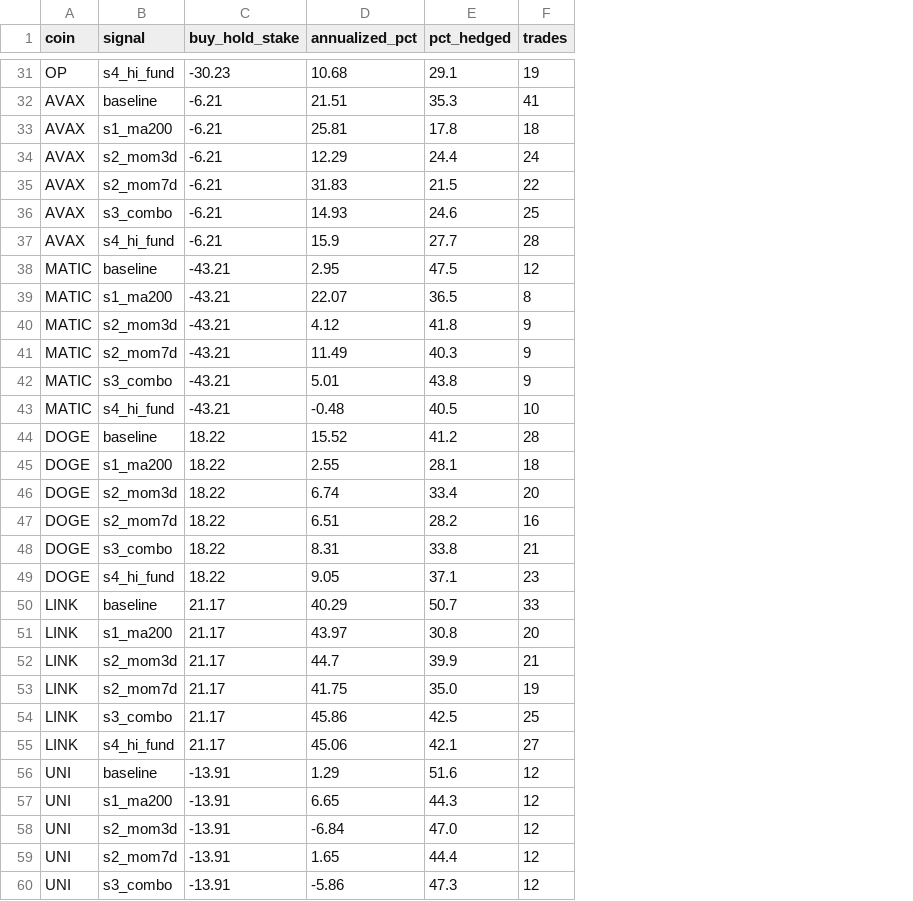
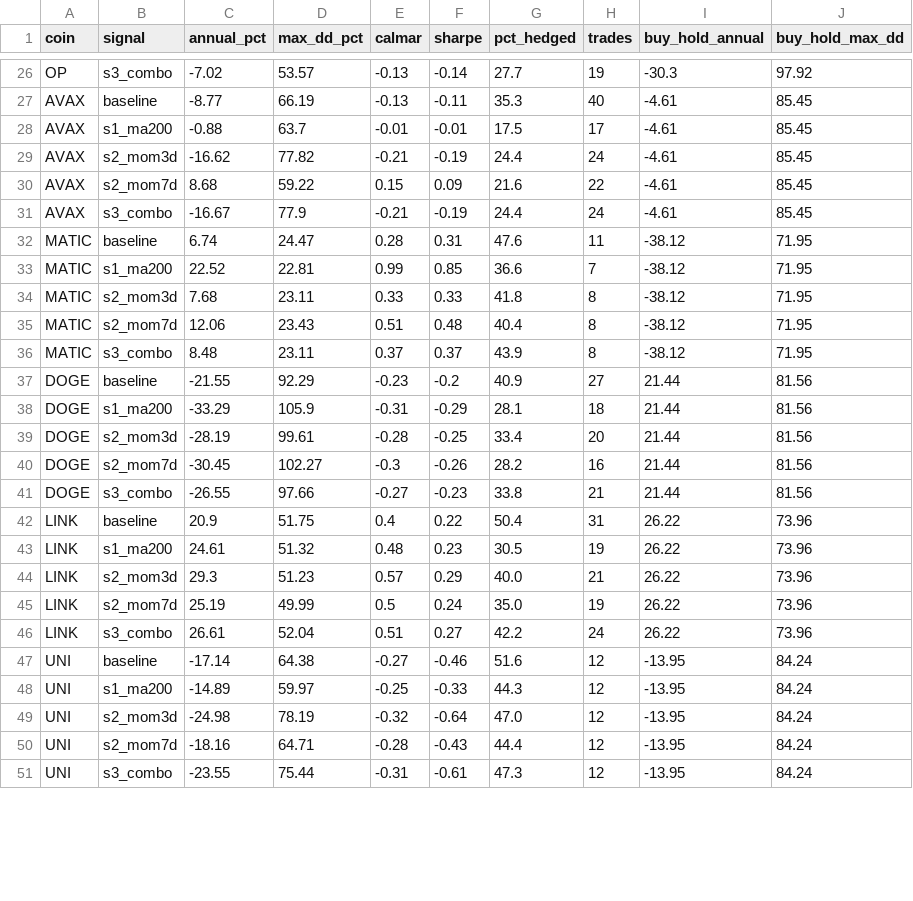
Before and after one commit to denismoroz/funding-rate-arbitrage, a CSV file: research/backtest_b_results.csv, drawn as a sheet; only a part is shown, gaps mark what is left out; removed rows and columns are numbered as before the commit, all else as after; the diff covers the shown part only; the diff names each change by its address in the sheet, - before the commit and + after, or states it on an @@ line.

```diff
--- a/research/backtest_b_results.csv
+++ b/research/backtest_b_results.csv
-column C (buy_hold_stake), rows 31-36: -30.23 | -6.21 | -6.21 | -6.21 | -6.21 | -6.21; rows 38-42: all -43.21; rows 44-48: all 18.22; rows 50-54: all 21.17; rows 56-60: all -13.91
-column D (annualized_pct), rows 31-36: 10.68 | 21.51 | 25.81 | 12.29 | 31.83 | 14.93; rows 38-42: 2.95 | 22.07 | 4.12 | 11.49 | 5.01; rows 44-48: 15.52 | 2.55 | 6.74 | 6.51 | 8.31; rows 50-54: 40.29 | 43.97 | 44.7 | 41.75 | 45.86; rows 56-60: 1.29 | 6.65 | -6.84 | 1.65 | -5.86
+column C (annual_pct), rows 26-51: -7.02 | -8.77 | -0.88 | -16.62 | 8.68 | -16.67 | 6.74 | 22.52 | 7.68 | 12.06 | 8.48 | -21.55 | -33.29 | -28.19 | -30.45 | -26.55 | 20.9 | 24.61 | 29.3 | 25.19 | 26.61 | -17.14 | -14.89 | -24.98 | -18.16 | -23.55
+column D (max_dd_pct), rows 26-51: 53.57 | 66.19 | 63.7 | 77.82 | 59.22 | 77.9 | 24.47 | 22.81 | 23.11 | 23.43 | 23.11 | 92.29 | 105.9 | 99.61 | 102.27 | 97.66 | 51.75 | 51.32 | 51.23 | 49.99 | 52.04 | 64.38 | 59.97 | 78.19 | 64.71 | 75.44
+column E (calmar), rows 26-51: -0.13 | -0.13 | -0.01 | -0.21 | 0.15 | -0.21 | 0.28 | 0.99 | 0.33 | 0.51 | 0.37 | -0.23 | -0.31 | -0.28 | -0.3 | -0.27 | 0.4 | 0.48 | 0.57 | 0.5 | 0.51 | -0.27 | -0.25 | -0.32 | -0.28 | -0.31
+column F (sharpe), rows 26-51: -0.14 | -0.11 | -0.01 | -0.19 | 0.09 | -0.19 | 0.31 | 0.85 | 0.33 | 0.48 | 0.37 | -0.2 | -0.29 | -0.25 | -0.26 | -0.23 | 0.22 | 0.23 | 0.29 | 0.24 | 0.27 | -0.46 | -0.33 | -0.64 | -0.43 | -0.61
+column I (buy_hold_annual), rows 26-51: -30.3 | -4.61 | -4.61 | -4.61 | -4.61 | -4.61 | -38.12 | -38.12 | -38.12 | -38.12 | -38.12 | 21.44 | 21.44 | 21.44 | 21.44 | 21.44 | 26.22 | 26.22 | 26.22 | 26.22 | 26.22 | -13.95 | -13.95 | -13.95 | -13.95 | -13.95
+column J (buy_hold_max_dd), rows 26-51: 97.92 | 85.45 | 85.45 | 85.45 | 85.45 | 85.45 | 71.95 | 71.95 | 71.95 | 71.95 | 71.95 | 81.56 | 81.56 | 81.56 | 81.56 | 81.56 | 73.96 | 73.96 | 73.96 | 73.96 | 73.96 | 84.24 | 84.24 | 84.24 | 84.24 | 84.24
-B26 (signal): s4_hi_fund
+B26 (signal): s3_combo
-G26 (pct_hedged): 29.1
+G26 (pct_hedged): 27.7
-H27 (trades): 41
+H27 (trades): 40
-G28 (pct_hedged): 17.8
+G28 (pct_hedged): 17.5
-H28 (trades): 18
+H28 (trades): 17
-G30 (pct_hedged): 21.5
+G30 (pct_hedged): 21.6
-G31 (pct_hedged): 24.6
+G31 (pct_hedged): 24.4
-H31 (trades): 25
+H31 (trades): 24
-row 37: AVAX | s4_hi_fund | -6.21 | 15.9 | 27.7 | 28
-G32 (pct_hedged): 47.5
+G32 (pct_hedged): 47.6
-H32 (trades): 12
+H32 (trades): 11
-G33 (pct_hedged): 36.5
+G33 (pct_hedged): 36.6
-H33 (trades): 8
+H33 (trades): 7
-H34:H36 (trades): 9
+H34:H36 (trades): 8
-G35 (pct_hedged): 40.3
+G35 (pct_hedged): 40.4
-G36 (pct_hedged): 43.8
+G36 (pct_hedged): 43.9
-row 43: MATIC | s4_hi_fund | -43.21 | -0.48 | 40.5 | 10
-G37 (pct_hedged): 41.2
+G37 (pct_hedged): 40.9
-H37 (trades): 28
+H37 (trades): 27
-row 49: DOGE | s4_hi_fund | 18.22 | 9.05 | 37.1 | 23
-G42 (pct_hedged): 50.7
+G42 (pct_hedged): 50.4
-H42 (trades): 33
+H42 (trades): 31
-G43 (pct_hedged): 30.8
+G43 (pct_hedged): 30.5
-H43 (trades): 20
+H43 (trades): 19
-G44 (pct_hedged): 39.9
+G44 (pct_hedged): 40.0
-G46 (pct_hedged): 42.5
+G46 (pct_hedged): 42.2
-H46 (trades): 25
+H46 (trades): 24
-row 55: LINK | s4_hi_fund | 21.17 | 45.06 | 42.1 | 27
```
Also changed, not shown: 10 removed rows and 27 edited cells elsewhere in this file, research/compare_ab_results.csv, research/risk_b.csv, 10 other files.
